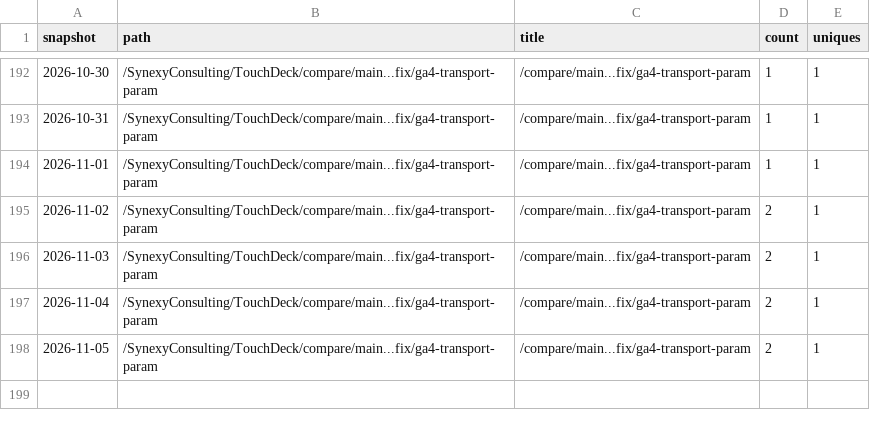
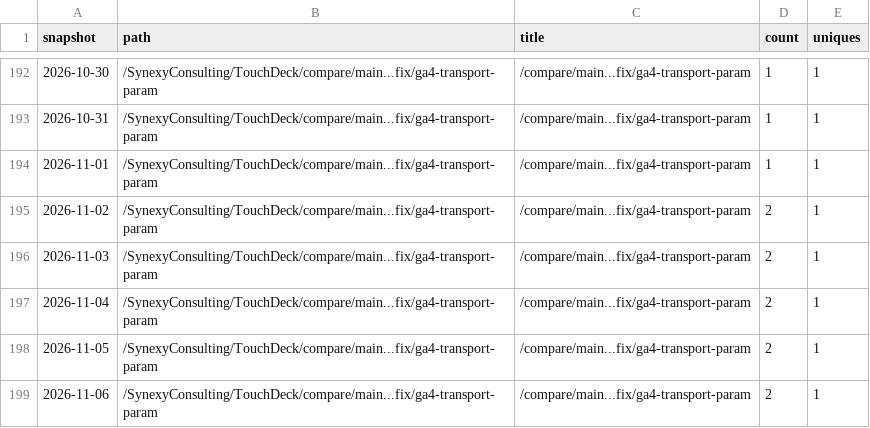
Before and after one commit to SynexyConsulting/TouchDeck, a CSV file: paths.csv, drawn as a sheet; only a part is shown, gaps mark what is left out; the diff names each change by its address in the sheet, - before the commit and + after, or states it on an @@ line.

```diff
--- a/paths.csv
+++ b/paths.csv
+row 199: 2026-11-06 | /SynexyConsulting/TouchDeck/compare/main...fix/ga4-transport-param | /compare/main...fix/ga4-transport-param | 2 | 1
```
Also changed, not shown: clones.csv, views.csv.
